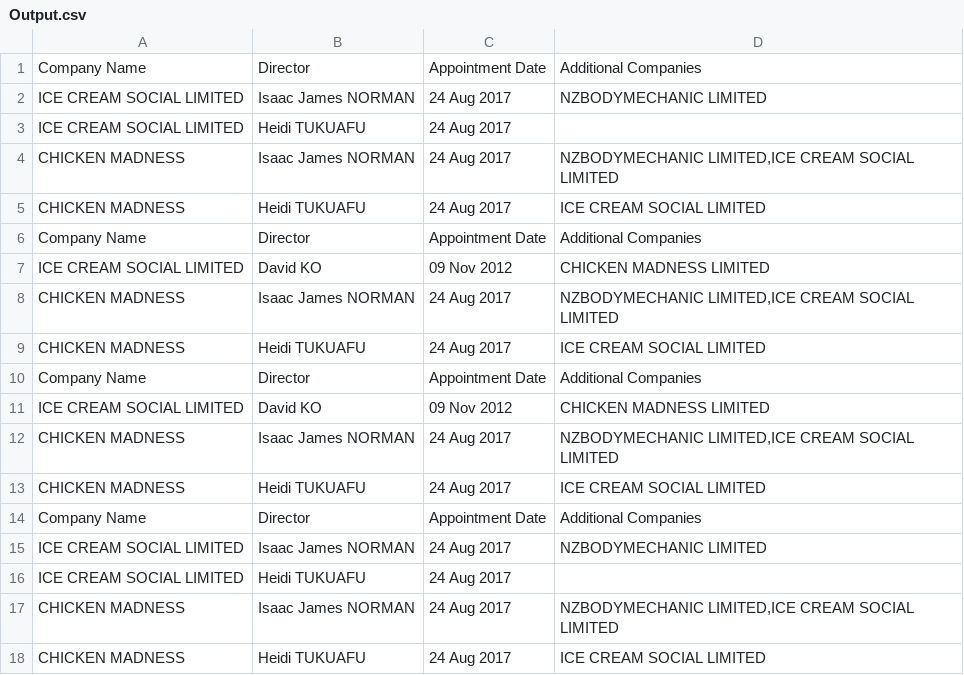
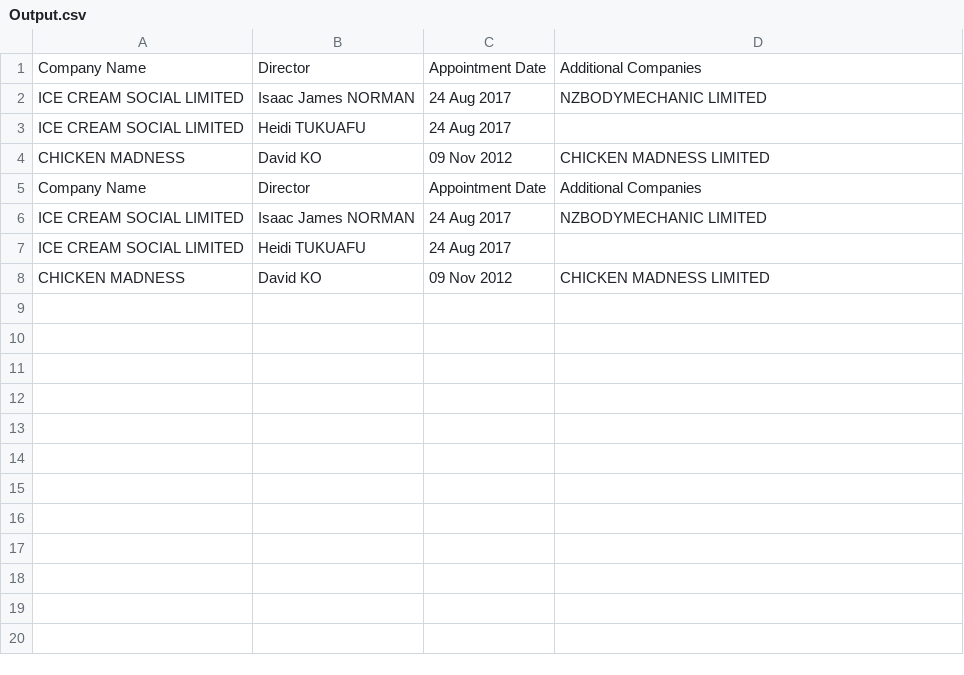
Before and after one commit to Nikhil-Dreddy/PwCRPAProject, a CSV file: Output.csv, drawn as a sheet.

```diff
--- a/Output.csv
+++ b/Output.csv
@@ -3,12 +3,3 @@ ICE CREAM SOCIAL LIMITED;Isaac James NORMAN;24 Aug 2017;NZBODYMECHANIC LIMITED
 ICE CREAM SOCIAL LIMITED;Heidi TUKUAFU;24 Aug 2017;
-CHICKEN MADNESS;Isaac James NORMAN;24 Aug 2017;NZBODYMECHANIC LIMITED,ICE CREAM SOCIAL LIMITED
-CHICKEN MADNESS;Heidi TUKUAFU;24 Aug 2017;ICE CREAM SOCIAL LIMITED
-Company Name;Director;Appointment Date;Additional Companies
-ICE CREAM SOCIAL LIMITED;David KO;09 Nov 2012;CHICKEN MADNESS LIMITED
-CHICKEN MADNESS;Isaac James NORMAN;24 Aug 2017;NZBODYMECHANIC LIMITED,ICE CREAM SOCIAL LIMITED
-CHICKEN MADNESS;Heidi TUKUAFU;24 Aug 2017;ICE CREAM SOCIAL LIMITED
-Company Name;Director;Appointment Date;Additional Companies
-ICE CREAM SOCIAL LIMITED;David KO;09 Nov 2012;CHICKEN MADNESS LIMITED
-CHICKEN MADNESS;Isaac James NORMAN;24 Aug 2017;NZBODYMECHANIC LIMITED,ICE CREAM SOCIAL LIMITED
-CHICKEN MADNESS;Heidi TUKUAFU;24 Aug 2017;ICE CREAM SOCIAL LIMITED
+CHICKEN MADNESS;David KO;09 Nov 2012;CHICKEN MADNESS LIMITED
 Company Name;Director;Appointment Date;Additional Companies
@@ -16,3 +7,2 @@ ICE CREAM SOCIAL LIMITED;Isaac James NORMAN;24 Aug 2017;NZBODYMECHANIC LIMITED
 ICE CREAM SOCIAL LIMITED;Heidi TUKUAFU;24 Aug 2017;
-CHICKEN MADNESS;Isaac James NORMAN;24 Aug 2017;NZBODYMECHANIC LIMITED,ICE CREAM SOCIAL LIMITED
-CHICKEN MADNESS;Heidi TUKUAFU;24 Aug 2017;ICE CREAM SOCIAL LIMITED
+CHICKEN MADNESS;David KO;09 Nov 2012;CHICKEN MADNESS LIMITED
```
Also changed, not shown: 13 other files.
